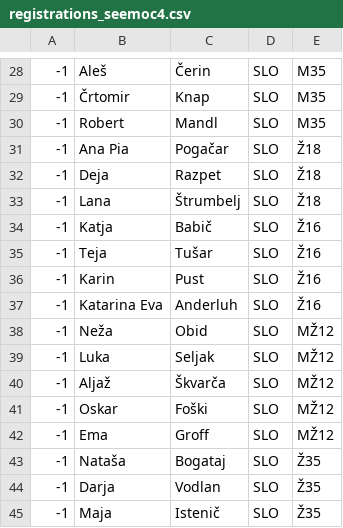
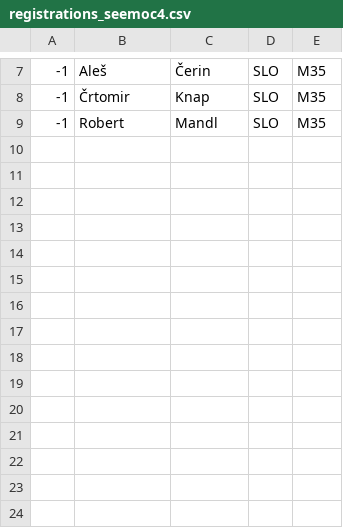
Before and after one commit to OZS-IT/SOL, a CSV file: registrations/registrations_seemoc4.csv, drawn as a sheet; only a part is shown, gaps mark what is left out; the diff covers the shown part only; the diff names each change by its address in the sheet, - before the commit and + after, or states it on an @@ line.

```diff
--- a/registrations/registrations_seemoc4.csv
+++ b/registrations/registrations_seemoc4.csv
-row 31: -1 | Ana Pia | Pogačar | SLO | Ž18
-row 32: -1 | Deja | Razpet | SLO | Ž18
-row 33: -1 | Lana | Štrumbelj | SLO | Ž18
-row 34: -1 | Katja | Babič | SLO | Ž16
-row 35: -1 | Teja | Tušar | SLO | Ž16
-row 36: -1 | Karin | Pust | SLO | Ž16
-row 37: -1 | Katarina Eva | Anderluh | SLO | Ž16
-row 38: -1 | Neža | Obid | SLO | MŽ12
-row 39: -1 | Luka | Seljak | SLO | MŽ12
-row 40: -1 | Aljaž | Škvarča | SLO | MŽ12
-row 41: -1 | Oskar | Foški | SLO | MŽ12
-row 42: -1 | Ema | Groff | SLO | MŽ12
-row 43: -1 | Nataša | Bogataj | SLO | Ž35
-row 44: -1 | Darja | Vodlan | SLO | Ž35
-row 45: -1 | Maja | Istenič | SLO | Ž35
```
Also changed, not shown: 21 removed rows elsewhere in this file, registrations/registrations1.csv, registrations/registrations4.csv, 1 other file.
